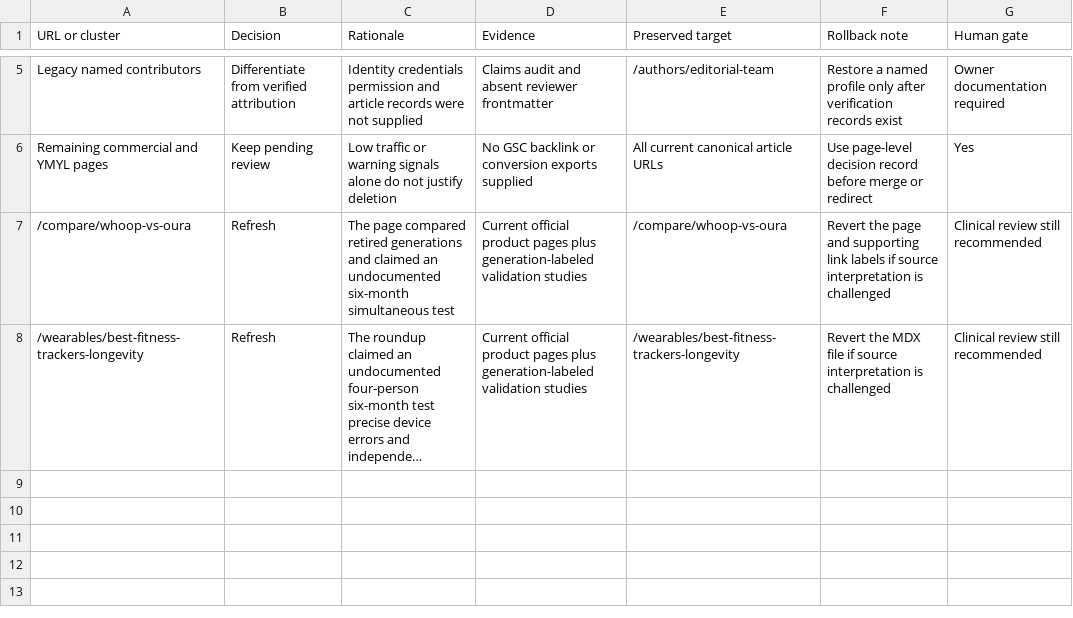
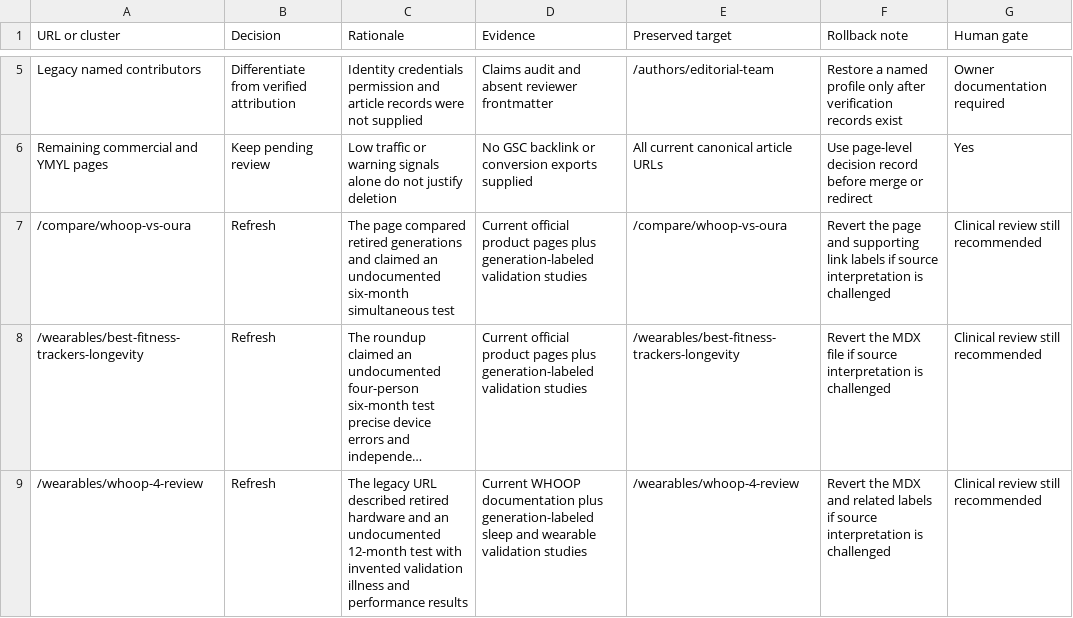
Before and after one commit to hardcor3nl/longevitylab, a CSV file: docs/seo-recovery/content-decisions.csv, drawn as a sheet; only a part is shown, gaps mark what is left out; long unchanged cells end in …; the diff names each change by its address in the sheet, - before the commit and + after, or states it on an @@ line.

```diff
--- a/docs/seo-recovery/content-decisions.csv
+++ b/docs/seo-recovery/content-decisions.csv
+row 9: /wearables/whoop-4-review | Refresh | The legacy URL described retired hardware and an undocumented 12-month test with invented validation illness and performance results | Current WHOOP documentation plus generation-labeled sleep and wearable validation studies | /wearables/whoop-4-review | Revert the MDX and related labels if source interpretation is challenged | Clinical review still recommended
```
Also changed, not shown: docs/seo-recovery/claims-audit.csv, docs/seo-recovery/competitor-gap.csv, 7 other files.
